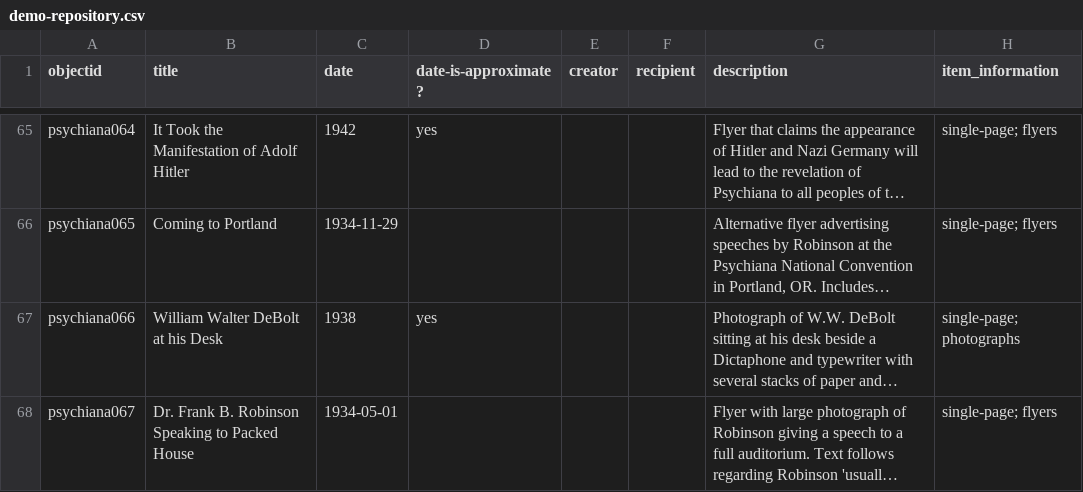
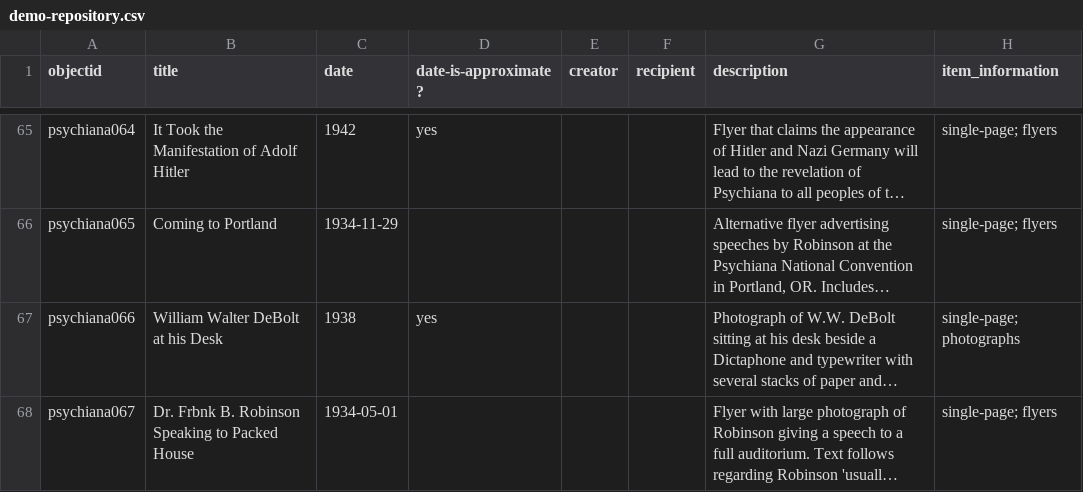
Before and after one commit to michaelwincott/radio, a CSV file: _data/demo-repository.csv, drawn as a sheet; only a part is shown, gaps mark what is left out; long unchanged cells end in …; the diff names each change by its address in the sheet, - before the commit and + after, or states it on an @@ line.

Commit message:
test

```diff
--- a/_data/demo-repository.csv
+++ b/_data/demo-repository.csv
-B68 (title): Dr. Frank B. Robinson…
+B68 (title): Dr. Frbnk B. Robinson…
```
